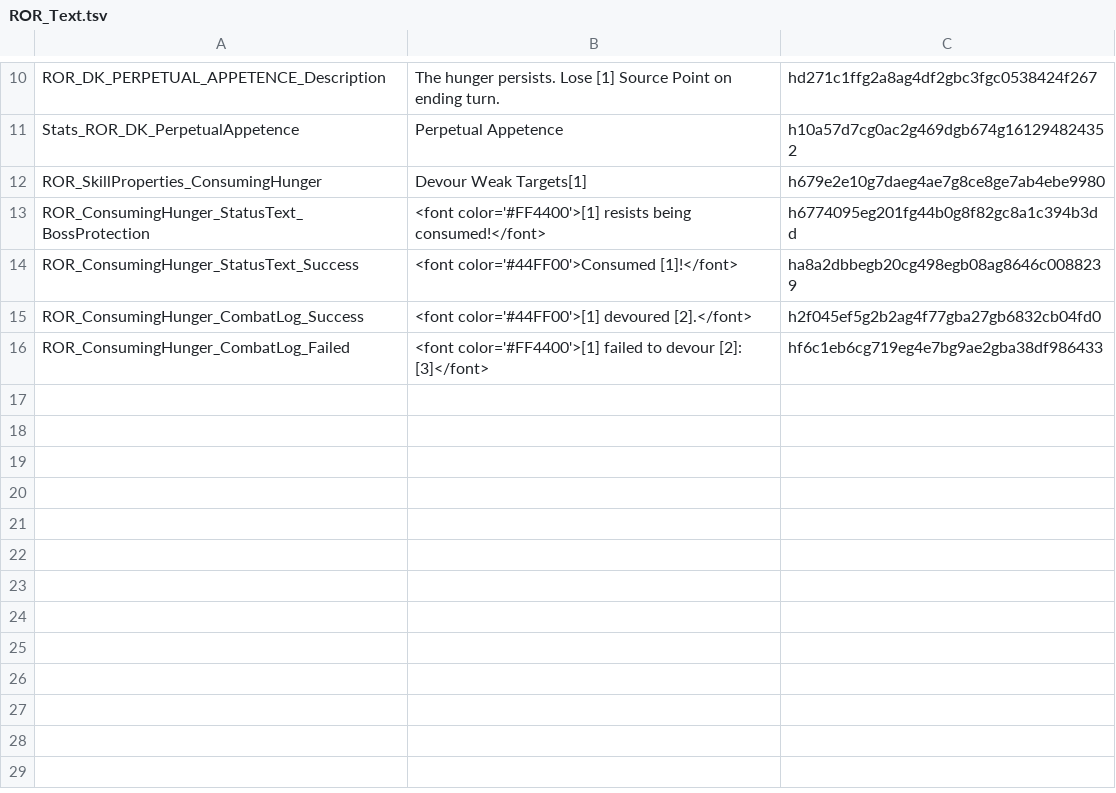
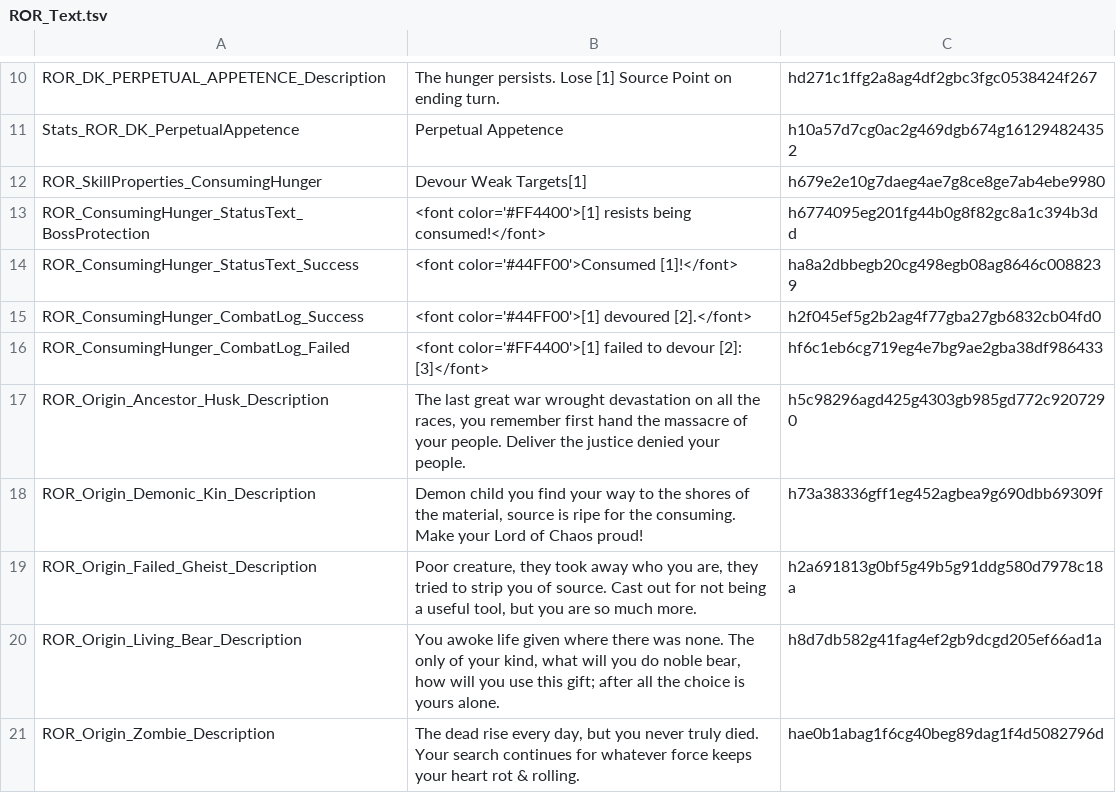
Before and after one commit to MajorasVox/Majoras_Races-of-Rivellon, a TSV file: LocalKeys/ROR_Text.tsv, drawn as a sheet; only a part is shown, gaps mark what is left out; the diff names each change by its address in the sheet, - before the commit and + after, or states it on an @@ line.

Commit message:
Added handles for origin descriptions and display names
The display names are using the root template display names

```diff
--- a/LocalKeys/ROR_Text.tsv
+++ b/LocalKeys/ROR_Text.tsv
+row 17: ROR_Origin_Ancestor_Husk_Description | The last great war wrought devastation on all the races, you remember first hand the massacre of your people. Deliver the justice denied your people. | h5c98296agd425g4303gb985gd772c9207290
+row 18: ROR_Origin_Demonic_Kin_Description | Demon child you find your way to the shores of the material, source is ripe for the consuming. Make your Lord of Chaos proud! | h73a38336gff1eg452agbea9g690dbb69309f
+row 19: ROR_Origin_Failed_Gheist_Description | Poor creature, they took away who you are, they tried to strip you of source. Cast out for not being a useful tool, but you are so much more. | h2a691813g0bf5g49b5g91ddg580d7978c18a
+row 20: ROR_Origin_Living_Bear_Description | You awoke life given where there was none. The only of your kind, what will you do noble bear, how will you use this gift; after all the choice is yours alone. | h8d7db582g41fag4ef2gb9dcgd205ef66ad1a
+row 21: ROR_Origin_Zombie_Description | The dead rise every day, but you never truly died. Your search continues for whatever force keeps your heart rot & rolling. | hae0b1abag1f6cg40beg89dag1f4d5082796d
```
Also changed, not shown: 5 other files.
